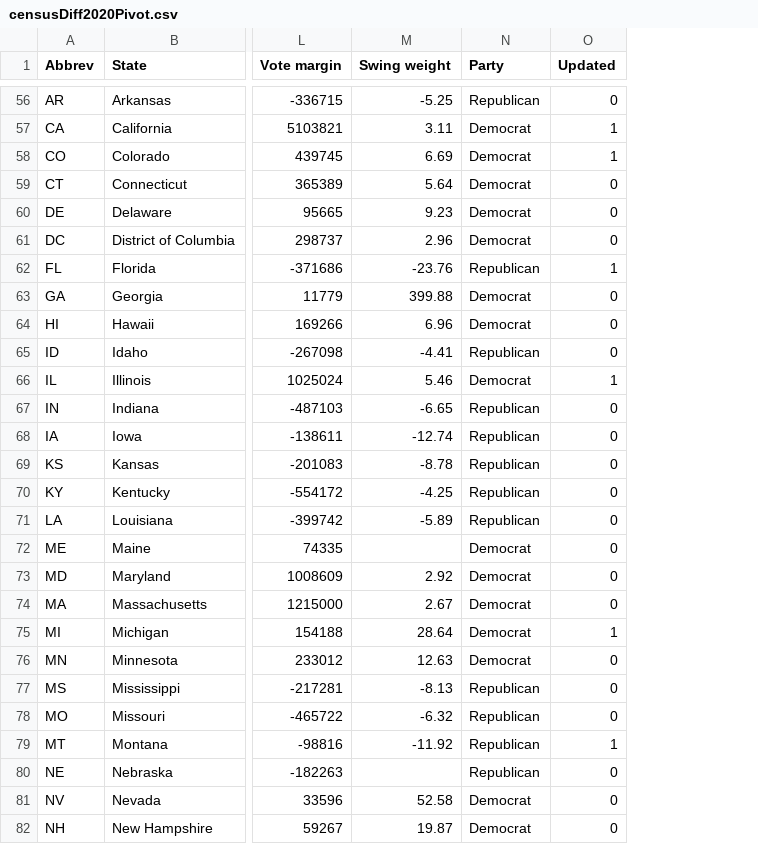
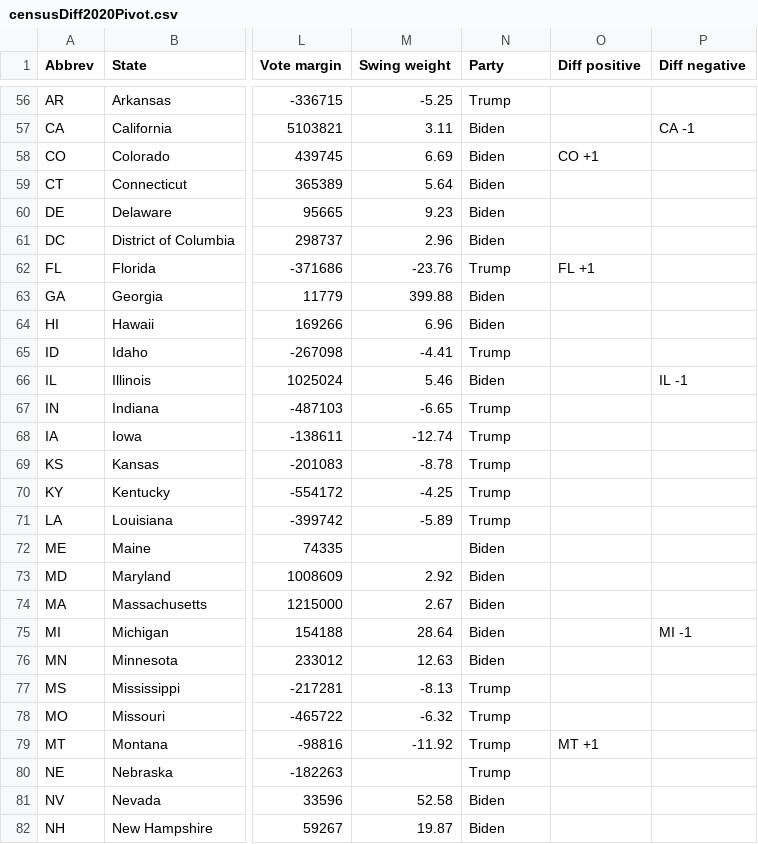
Before and after one commit to dannynoonan/electoralytics, a CSV file: data/censusDiff2020Pivot.csv, drawn as a sheet; only a part is shown, gaps mark what is left out; removed rows and columns are numbered as before the commit, all else as after; the diff covers the shown part only; the diff names each change by its address in the sheet, - before the commit and + after, or states it on an @@ line.

Commit message:
overlay electoral college vote annotations on all choropleths, rework census source data to enable easy display of ECV diffs, separate bar chart building flow where color_col is political party and assume x dimension should be EC votes

```diff
--- a/data/censusDiff2020Pivot.csv
+++ b/data/censusDiff2020Pivot.csv
-column O (Updated), rows 56-82: 0 | 1 | 1 | 0 | 0 | 0 | 1 | 0 | 0 | 0 | 1 | 0 | 0 | 0 | 0 | 0 | 0 | 0 | 0 | 1 | 0 | 0 | 0 | 1 | 0 | 0 | 0
+column O (Diff positive), rows 58-79: CO +1 |  |  |  | FL +1 |  |  |  |  |  |  |  |  |  |  |  |  |  |  |  |  | MT +1
+column P (Diff negative), rows 57-75: CA -1 |  |  |  |  |  |  |  |  | IL -1 |  |  |  |  |  |  |  |  | MI -1
-N56 (Party): Republican
+N56 (Party): Trump
-N57:N61 (Party): Democrat
+N57:N61 (Party): Biden
-N62 (Party): Republican
+N62 (Party): Trump
-N63:N64 (Party): Democrat
+N63:N64 (Party): Biden
-N65 (Party): Republican
+N65 (Party): Trump
-N66 (Party): Democrat
+N66 (Party): Biden
-N67:N71 (Party): Republican
+N67:N71 (Party): Trump
-N72:N76 (Party): Democrat
+N72:N76 (Party): Biden
-N77:N80 (Party): Republican
+N77:N80 (Party): Trump
-N81:N82 (Party): Democrat
+N81:N82 (Party): Biden
```
Also changed, not shown: 75 edited cells elsewhere in this file, 5 other files.
